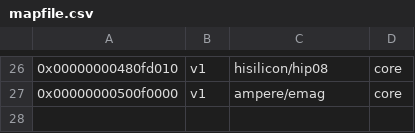
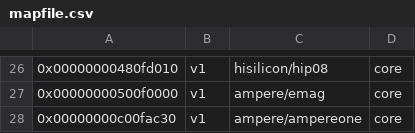
Before and after one commit to oracle/linux-uek, a CSV file: tools/perf/pmu-events/arch/arm64/mapfile.csv, drawn as a sheet; only a part is shown, gaps mark what is left out.

Commit message:
perf vendor events arm64: Add AmpereOne core PMU events
Add JSON files for AmpereOne core PMU events.

Reviewed-by: John Garry <john.g.garry@oracle.com>
Signed-off-by: Doug Rady <dcrady@os.amperecomputing.com>
Signed-off-by: Ilkka Koskinen <ilkka@os.amperecomputing.com>
Acked-by: Ian Rogers <irogers@google.com>
Cc: Adrian Hunter <adrian.hunter@intel.com>
Cc: Alexander Shishkin <alexander.shishkin@linux.intel.com>
Cc: Ingo Molnar <mingo@redhat.com>
Cc: James Clark <james.clark@arm.com>
Cc: Jiri Olsa <jolsa@kernel.org>
Cc: Leo Yan <leo.yan@linaro.org>
Cc: Mark Rutland <mark.rutland@arm.com>
Cc: Mike Leach <mike.leach@linaro.org>
Cc: Namhyung Kim <namhyung@kernel.org>
Cc: Peter Zijlstra <peterz@infradead.org>
Cc: Will Deacon <will@kernel.org>
Cc: linux-arm-kernel@lists.infradead.org
Link: https://lore.kernel.org/r/20230427223220.1068356-1-ilkka@os.amperecomputing.com
Signed-off-by: Arnaldo Carvalho de Melo <acme@redhat.com>
(cherry picked from commit a9650b7f6fc09d1659d7851384200b8ebec52cb6)

Removed L1D_CACHE_LMISS as it is not defined anywhere. In the upstream
kernel, a python script silently ignores the undefined symbol, but in
UEK7, it won't build.

Orabug: 35475064

Signed-off-by: Dave Kleikamp <dave.kleikamp@oracle.com>
Reviewed-by: Tom Saeger <tom.saeger@oracle.com>

Maintainer fix to build - correct LMISS to LMISS_RD
Signed-off-by: Jack Vogel <jack.vogel@oracle.com>

```diff
--- a/tools/perf/pmu-events/arch/arm64/mapfile.csv
+++ b/tools/perf/pmu-events/arch/arm64/mapfile.csv
@@ -27 +27,2 @@
 0x00000000500f0000,v1,ampere/emag,core
+0x00000000c00fac30,v1,ampere/ampereone,core
```
Also changed, not shown: 10 other files.
